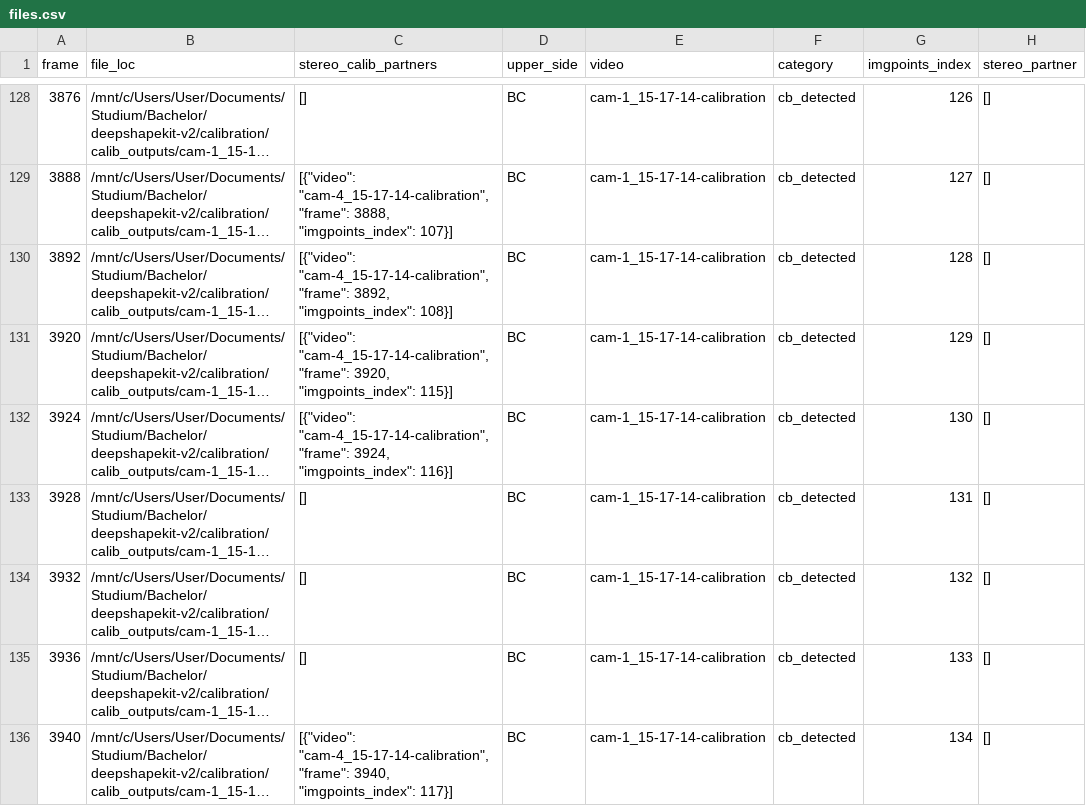
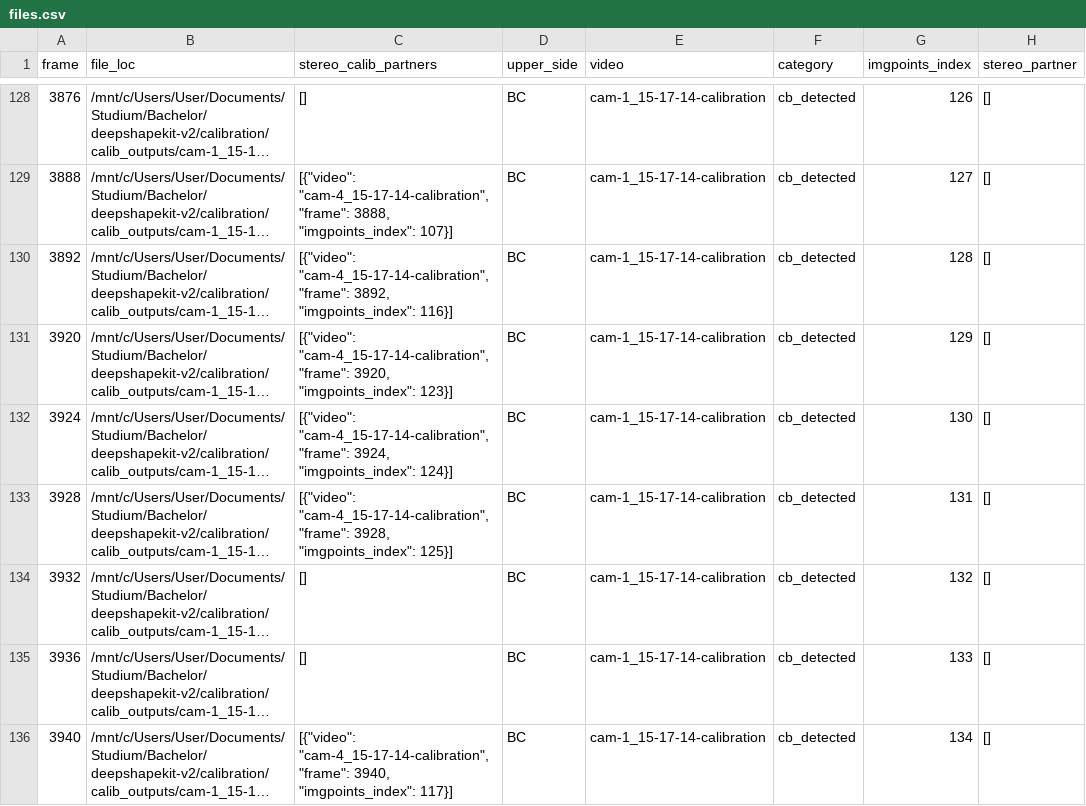
Before and after one commit to AllbaerEisstein/DeepShapeKit-v2, a CSV file: calibration/calib_outputs/cam-1_15-17-14-calibration/files.csv, drawn as a sheet; only a part is shown, gaps mark what is left out; long unchanged cells end in …; the diff covers the shown part only; the diff names each change by its address in the sheet, - before the commit and + after, or states it on an @@ line.

```diff
--- a/calibration/calib_outputs/cam-1_15-17-14-calibration/files.csv
+++ b/calibration/calib_outputs/cam-1_15-17-14-calibration/files.csv
-C130 (stereo_calib_partners): …3892, "imgpoints_index": 108}]
+C130 (stereo_calib_partners): …3892, "imgpoints_index": 116}]
-C131 (stereo_calib_partners): …3920, "imgpoints_index": 115}]
+C131 (stereo_calib_partners): …3920, "imgpoints_index": 123}]
-C132 (stereo_calib_partners): …3924, "imgpoints_index": 116}]
+C132 (stereo_calib_partners): …3924, "imgpoints_index": 124}]
-C133 (stereo_calib_partners): []
+C133 (stereo_calib_partners): [{"video": "cam-4_15-17-14-calibration", "frame": 3928, "imgpoints_index": 125}]
```
Also changed, not shown: 30 edited cells elsewhere in this file, calibration/calib_outputs/cam-2_15-17-14-calibration/files.csv, calibration/calib_outputs/cam-3_15-17-14-calibration/files.csv, 13 other files.
